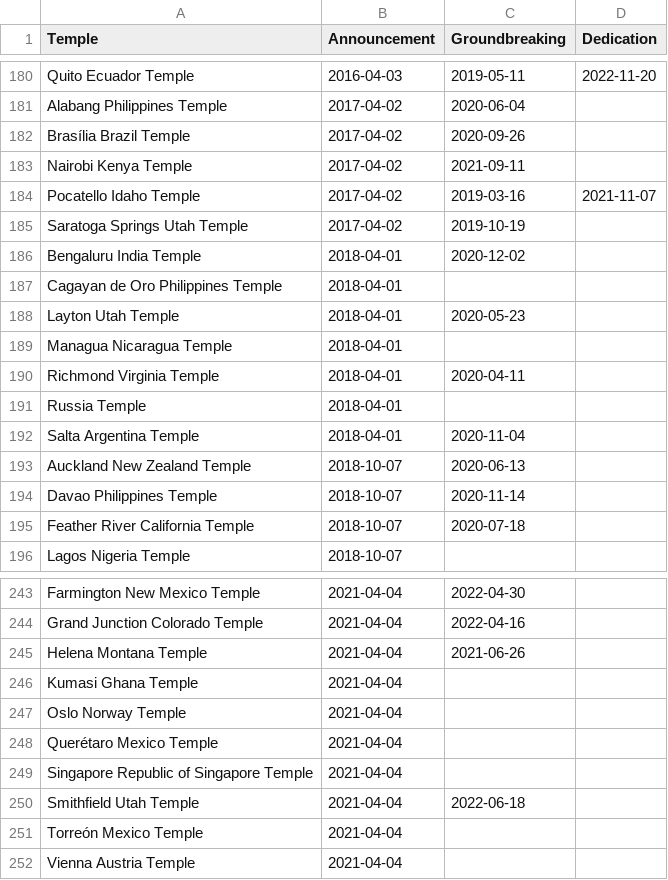
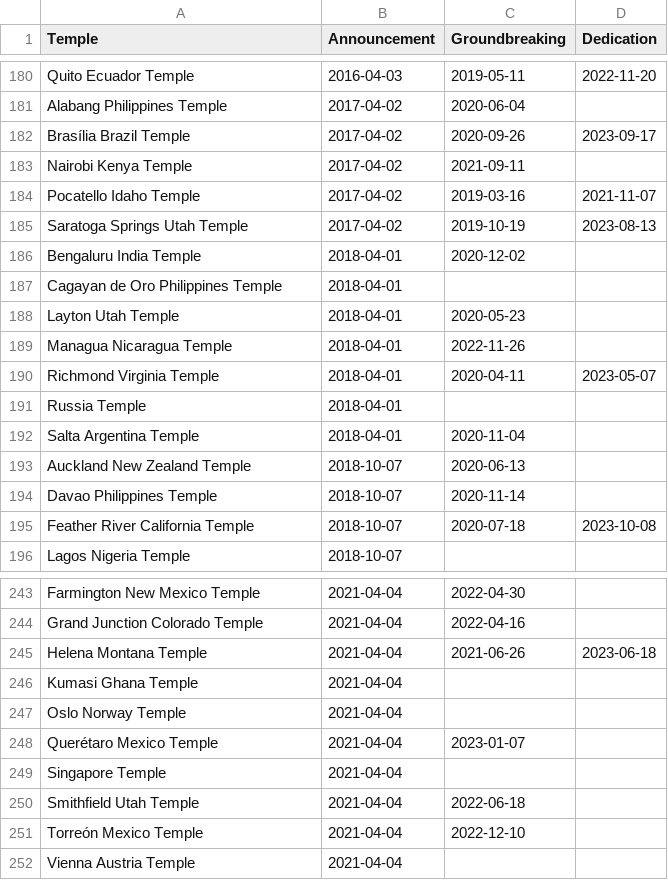
Before and after one commit to ldsstatistics/LDS-Statistics-Dashboard, a CSV file: data/temples.csv, drawn as a sheet; only a part is shown, gaps mark what is left out; the diff covers the shown part only.

Commit message:
Update temples

```diff
--- a/data/temples.csv
+++ b/data/temples.csv
@@ -181,6 +181,6 @@ Quito Ecuador Temple,2016-04-03,2019-05-11,2022-11-20
 Alabang Philippines Temple,2017-04-02,2020-06-04,
-Brasília Brazil Temple,2017-04-02,2020-09-26,
+Brasília Brazil Temple,2017-04-02,2020-09-26,2023-09-17
 Nairobi Kenya Temple,2017-04-02,2021-09-11,
 Pocatello Idaho Temple,2017-04-02,2019-03-16,2021-11-07
-Saratoga Springs Utah Temple,2017-04-02,2019-10-19,
+Saratoga Springs Utah Temple,2017-04-02,2019-10-19,2023-08-13
 Bengaluru India Temple,2018-04-01,2020-12-02,
@@ -188,4 +188,4 @@ Cagayan de Oro Philippines Temple,2018-04-01,,
 Layton Utah Temple,2018-04-01,2020-05-23,
-Managua Nicaragua Temple,2018-04-01,,
-Richmond Virginia Temple,2018-04-01,2020-04-11,
+Managua Nicaragua Temple,2018-04-01,2022-11-26,
+Richmond Virginia Temple,2018-04-01,2020-04-11,2023-05-07
 Russia Temple,2018-04-01,,
@@ -194,3 +194,3 @@ Auckland New Zealand Temple,2018-10-07,2020-06-13,
 Davao Philippines Temple,2018-10-07,2020-11-14,
-Feather River California Temple,2018-10-07,2020-07-18,
+Feather River California Temple,2018-10-07,2020-07-18,2023-10-08
 Lagos Nigeria Temple,2018-10-07,,
@@ -244,9 +244,9 @@ Farmington New Mexico Temple,2021-04-04,2022-04-30,
 Grand Junction Colorado Temple,2021-04-04,2022-04-16,
-Helena Montana Temple,2021-04-04,2021-06-26,
+Helena Montana Temple,2021-04-04,2021-06-26,2023-06-18
 Kumasi Ghana Temple,2021-04-04,,
 Oslo Norway Temple,2021-04-04,,
-Querétaro Mexico Temple,2021-04-04,,
-Singapore Republic of Singapore Temple,2021-04-04,,
+Querétaro Mexico Temple,2021-04-04,2023-01-07,
+Singapore Temple,2021-04-04,,
 Smithfield Utah Temple,2021-04-04,2022-06-18,
-Torreón Mexico Temple,2021-04-04,,
+Torreón Mexico Temple,2021-04-04,2022-12-10,
 Vienna Austria Temple,2021-04-04,,
```
Also changed, not shown: 1 added row, 1 removed row, 7 moved rows and 12 edited cells elsewhere in this file.
